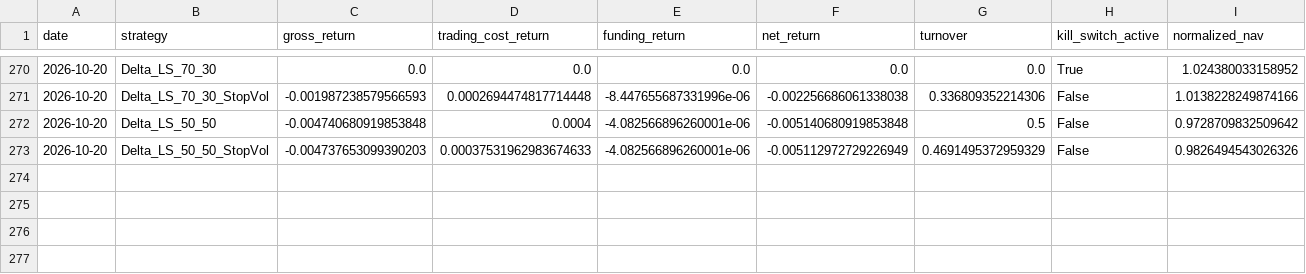
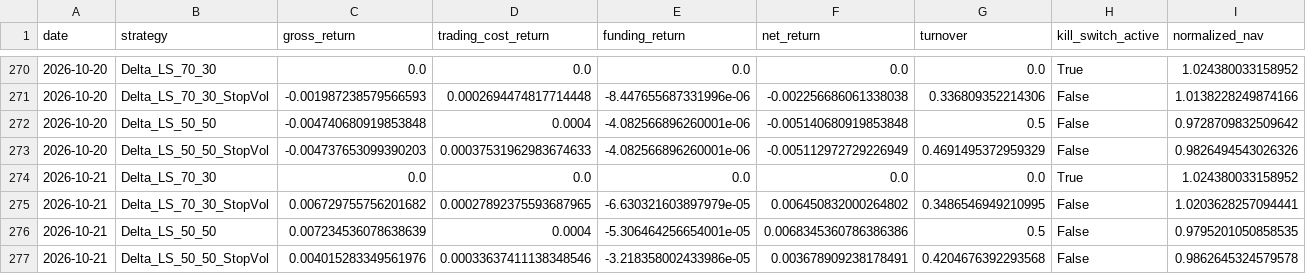
Before and after one commit to vmasardinha-coder/QRDS, a CSV file: runtime/ledgers/delta_paper_monitor/DAILY_NAV.csv, drawn as a sheet; only a part is shown, gaps mark what is left out; rows hold the shown columns only; the diff names each change by its address in the sheet, - before the commit and + after, or states it on an @@ line.

```diff
--- a/runtime/ledgers/delta_paper_monitor/DAILY_NAV.csv
+++ b/runtime/ledgers/delta_paper_monitor/DAILY_NAV.csv
+row 274: 2026-10-21 | Delta_LS_70_30 | 0.0 | 0.0 | 0.0 | 0.0 | 0.0 | True | 1.024380033158952
+row 275: 2026-10-21 | Delta_LS_70_30_StopVol | 0.006729755756201682 | 0.00027892375593687965 | -6.630321603897979e-05 | 0.006450832000264802 | 0.3486546949210995 | False | 1.0203628257094441
+row 276: 2026-10-21 | Delta_LS_50_50 | 0.007234536078638639 | 0.0004 | -5.306464256654001e-05 | 0.0068345360786386386 | 0.5 | False | 0.9795201050858535
+row 277: 2026-10-21 | Delta_LS_50_50_StopVol | 0.004015283349561976 | 0.00033637411138348546 | -3.218358002433986e-05 | 0.003678909238178491 | 0.4204676392293568 | False | 0.9862645324579578
```
Also changed, not shown: runtime/ledgers/delta_paper_monitor/POSITIONS_HISTORY.csv, runtime/ledgers/delta_paper_monitor/SOURCE_CHAIN.csv, 5 other files.
